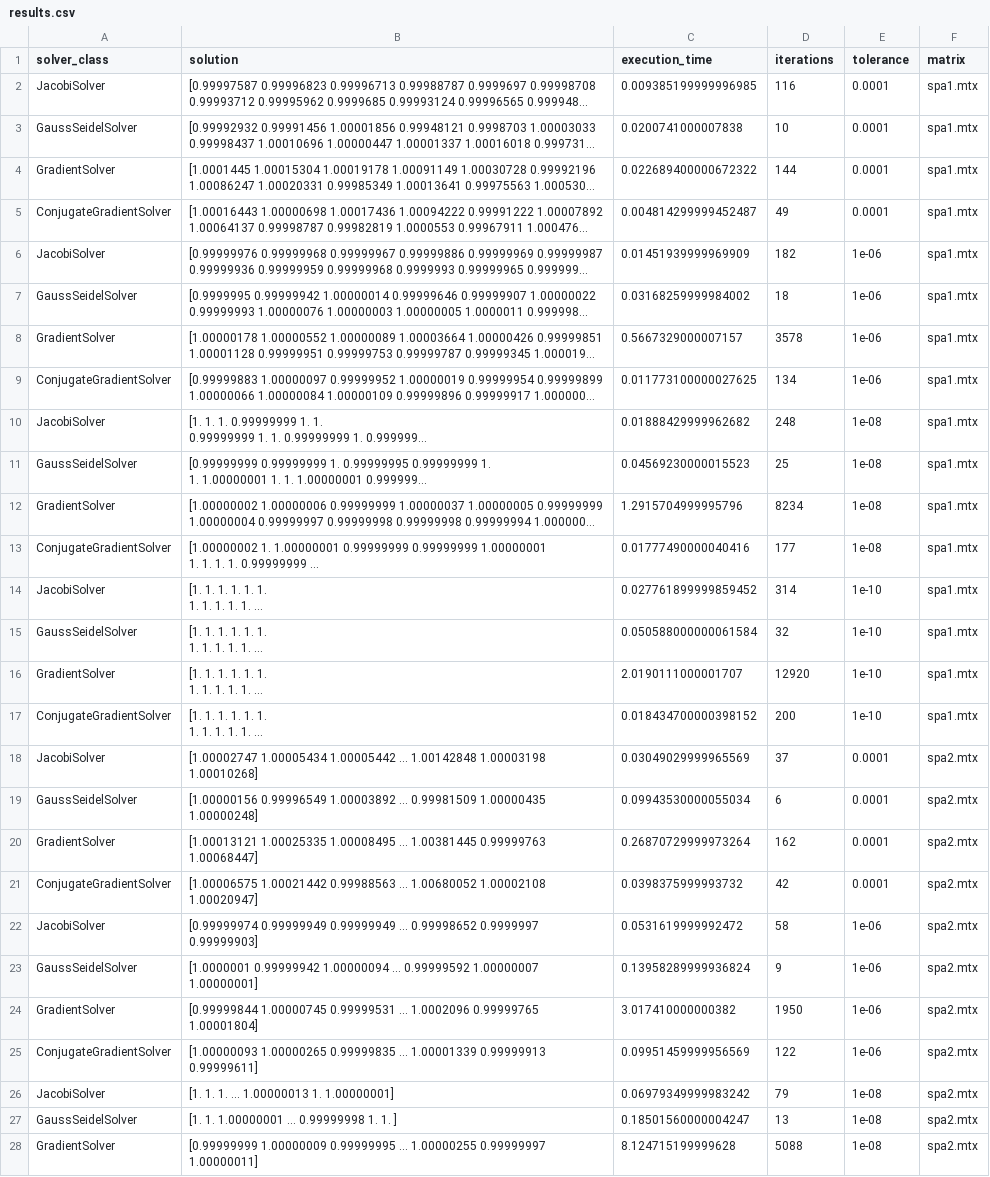
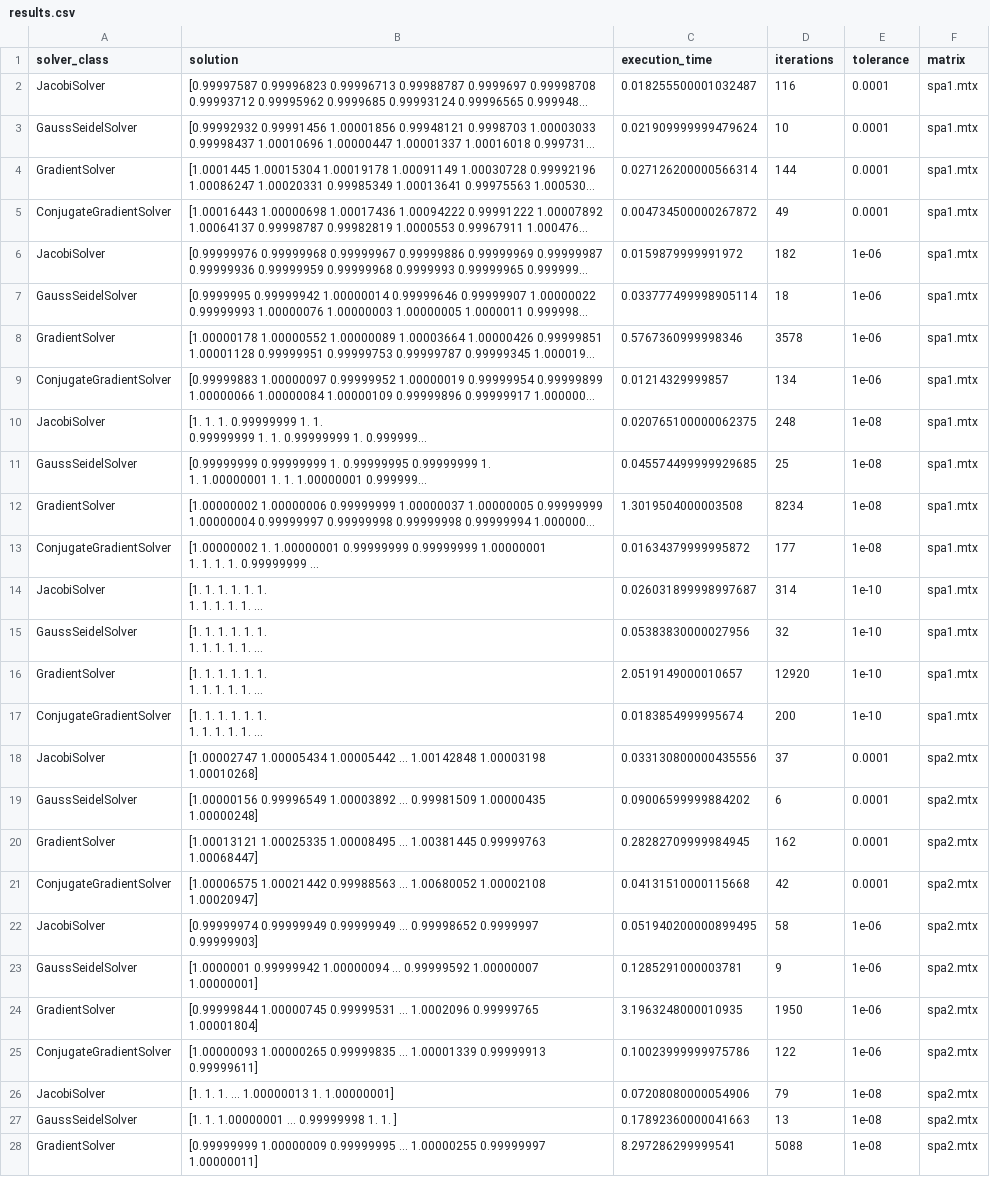
Before and after one commit to FerrarioChristian/iterative-linear-solver, a CSV file: results.csv, drawn as a sheet; only a part is shown; long unchanged cells end in …; the diff covers the shown part only; the diff names each change by its address in the sheet, - before the commit and + after, or states it on an @@ line.

Commit message:
implementato solve triangular custom

```diff
--- a/results.csv
+++ b/results.csv
-C2 (execution_time): 0.009385199999996985
+C2 (execution_time): 0.018255500001032487
-C3 (execution_time): 0.0200741000007838
+C3 (execution_time): 0.021909999999479624
-C4 (execution_time): 0.022689400000672322
+C4 (execution_time): 0.027126200000566314
-C5 (execution_time): 0.004814299999452487
+C5 (execution_time): 0.004734500000267872
-C6 (execution_time): 0.01451939999969909
+C6 (execution_time): 0.0159879999991972
-C7 (execution_time): 0.03168259999984002
+C7 (execution_time): 0.033777499998905114
-C8 (execution_time): 0.5667329000007157
+C8 (execution_time): 0.5767360999998346
-C9 (execution_time): 0.011773100000027625
+C9 (execution_time): 0.01214329999857
-C10 (execution_time): 0.01888429999962682
+C10 (execution_time): 0.020765100000062375
-C11 (execution_time): 0.04569230000015523
+C11 (execution_time): 0.045574499999929685
-C12 (execution_time): 1.2915704999995796
+C12 (execution_time): 1.3019504000003508
-C13 (execution_time): 0.01777490000040416
+C13 (execution_time): 0.01634379999995872
-C14 (execution_time): 0.027761899999859452
+C14 (execution_time): 0.026031899998997687
-C15 (execution_time): 0.050588000000061584
+C15 (execution_time): 0.05383830000027956
-C16 (execution_time): 2.0190111000001707
+C16 (execution_time): 2.0519149000010657
-C17 (execution_time): 0.018434700000398152
+C17 (execution_time): 0.0183854999995674
-C18 (execution_time): 0.03049029999965569
+C18 (execution_time): 0.033130800000435556
-C19 (execution_time): 0.09943530000055034
+C19 (execution_time): 0.09006599999884202
-C20 (execution_time): 0.26870729999973264
+C20 (execution_time): 0.28282709999984945
-C21 (execution_time): 0.0398375999993732
+C21 (execution_time): 0.04131510000115668
-C22 (execution_time): 0.0531619999992472
+C22 (execution_time): 0.051940200000899495
-C23 (execution_time): 0.13958289999936824
+C23 (execution_time): 0.1285291000003781
-C24 (execution_time): 3.017410000000382
+C24 (execution_time): 3.1963248000010935
-C25 (execution_time): 0.09951459999956569
+C25 (execution_time): 0.10023999999975786
-C26 (execution_time): 0.06979349999983242
+C26 (execution_time): 0.07208080000054906
-C27 (execution_time): 0.18501560000004247
+C27 (execution_time): 0.17892360000041663
-C28 (execution_time): 8.124715199999628
+C28 (execution_time): 8.297286299999541
```
Also changed, not shown: 37 edited cells elsewhere in this file, 6 other files.
